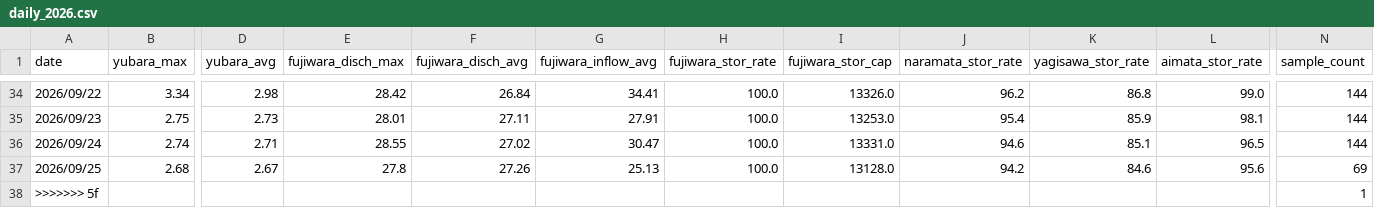
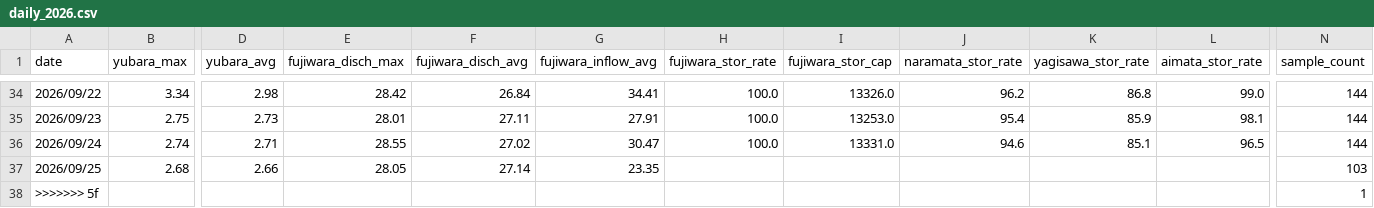
Before and after one commit to tetsucanyons-cell/tone-river-water, a CSV file: data/history/daily_2026.csv, drawn as a sheet; only a part is shown, gaps mark what is left out; the diff names each change by its address in the sheet, - before the commit and + after, or states it on an @@ line.

```diff
--- a/data/history/daily_2026.csv
+++ b/data/history/daily_2026.csv
-D37 (yubara_avg): 2.67
+D37 (yubara_avg): 2.66
-E37 (fujiwara_disch_max): 27.8
+E37 (fujiwara_disch_max): 28.05
-F37 (fujiwara_disch_avg): 27.26
+F37 (fujiwara_disch_avg): 27.14
-G37 (fujiwara_inflow_avg): 25.13
+G37 (fujiwara_inflow_avg): 23.35
-H37 (fujiwara_stor_rate): 100.0
+H37 (fujiwara_stor_rate): (empty)
-I37 (fujiwara_stor_cap): 13128.0
+I37 (fujiwara_stor_cap): (empty)
-J37 (naramata_stor_rate): 94.2
+J37 (naramata_stor_rate): (empty)
-K37 (yagisawa_stor_rate): 84.6
+K37 (yagisawa_stor_rate): (empty)
-L37 (aimata_stor_rate): 95.6
+L37 (aimata_stor_rate): (empty)
-N37 (sample_count): 69
+N37 (sample_count): 103
```
Also changed, not shown: data/history/2026-09.csv, public/data/history/2026-09.csv, 5 other files.
